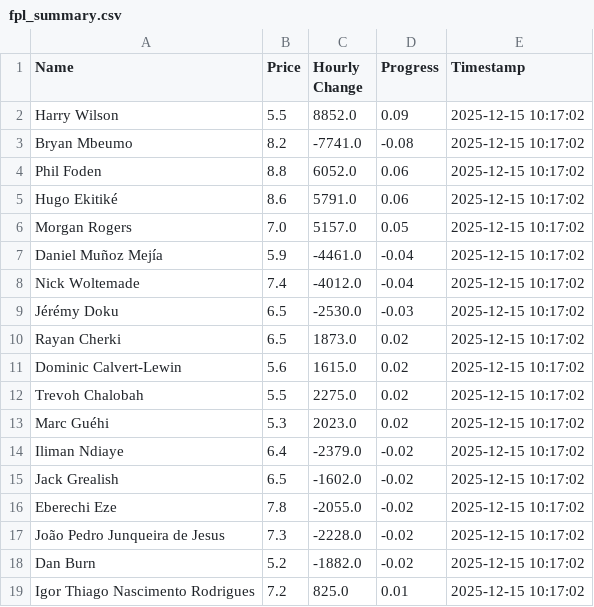
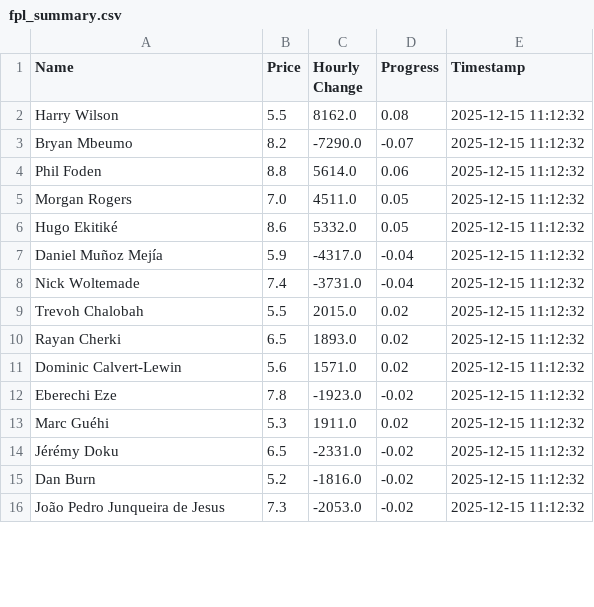
Before and after one commit to muhtasim-maleque/fpl-price-changes, a CSV file: fpl_summary.csv, drawn as a sheet; only a part is shown; the diff covers the shown part only.

```diff
--- a/fpl_summary.csv
+++ b/fpl_summary.csv
@@ -1,19 +1,16 @@
 Name,Price,Hourly Change,Progress,Timestamp
-Harry Wilson,5.5,8852.0,0.09,2025-12-15 10:17:02
-Bryan Mbeumo,8.2,-7741.0,-0.08,2025-12-15 10:17:02
-Phil Foden,8.8,6052.0,0.06,2025-12-15 10:17:02
-Hugo Ekitiké,8.6,5791.0,0.06,2025-12-15 10:17:02
-Morgan Rogers,7.0,5157.0,0.05,2025-12-15 10:17:02
-Daniel Muñoz Mejía,5.9,-4461.0,-0.04,2025-12-15 10:17:02
-Nick Woltemade,7.4,-4012.0,-0.04,2025-12-15 10:17:02
-Jérémy Doku,6.5,-2530.0,-0.03,2025-12-15 10:17:02
-Rayan Cherki,6.5,1873.0,0.02,2025-12-15 10:17:02
-Dominic Calvert-Lewin,5.6,1615.0,0.02,2025-12-15 10:17:02
-Trevoh Chalobah,5.5,2275.0,0.02,2025-12-15 10:17:02
-Marc Guéhi,5.3,2023.0,0.02,2025-12-15 10:17:02
-Iliman Ndiaye,6.4,-2379.0,-0.02,2025-12-15 10:17:02
-Jack Grealish,6.5,-1602.0,-0.02,2025-12-15 10:17:02
-Eberechi Eze,7.8,-2055.0,-0.02,2025-12-15 10:17:02
-João Pedro Junqueira de Jesus,7.3,-2228.0,-0.02,2025-12-15 10:17:02
-Dan Burn,5.2,-1882.0,-0.02,2025-12-15 10:17:02
-Igor Thiago Nascimento Rodrigues,7.2,825.0,0.01,2025-12-15 10:17:02
+Harry Wilson,5.5,8162.0,0.08,2025-12-15 11:12:32
+Bryan Mbeumo,8.2,-7290.0,-0.07,2025-12-15 11:12:32
+Phil Foden,8.8,5614.0,0.06,2025-12-15 11:12:32
+Morgan Rogers,7.0,4511.0,0.05,2025-12-15 11:12:32
+Hugo Ekitiké,8.6,5332.0,0.05,2025-12-15 11:12:32
+Daniel Muñoz Mejía,5.9,-4317.0,-0.04,2025-12-15 11:12:32
+Nick Woltemade,7.4,-3731.0,-0.04,2025-12-15 11:12:32
+Trevoh Chalobah,5.5,2015.0,0.02,2025-12-15 11:12:32
+Rayan Cherki,6.5,1893.0,0.02,2025-12-15 11:12:32
+Dominic Calvert-Lewin,5.6,1571.0,0.02,2025-12-15 11:12:32
+Eberechi Eze,7.8,-1923.0,-0.02,2025-12-15 11:12:32
+Marc Guéhi,5.3,1911.0,0.02,2025-12-15 11:12:32
+Jérémy Doku,6.5,-2331.0,-0.02,2025-12-15 11:12:32
+Dan Burn,5.2,-1816.0,-0.02,2025-12-15 11:12:32
+João Pedro Junqueira de Jesus,7.3,-2053.0,-0.02,2025-12-15 11:12:32
```
Also changed, not shown: 3 added rows and 4 edited cells elsewhere in this file, 1 other file.
